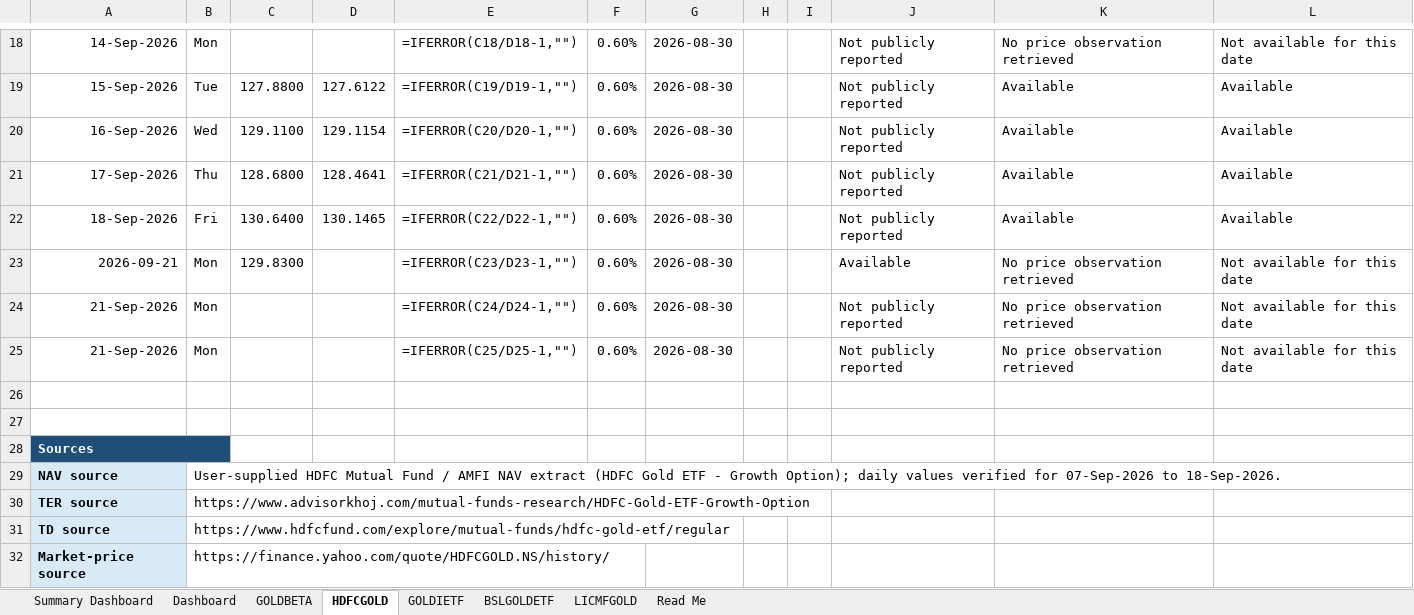
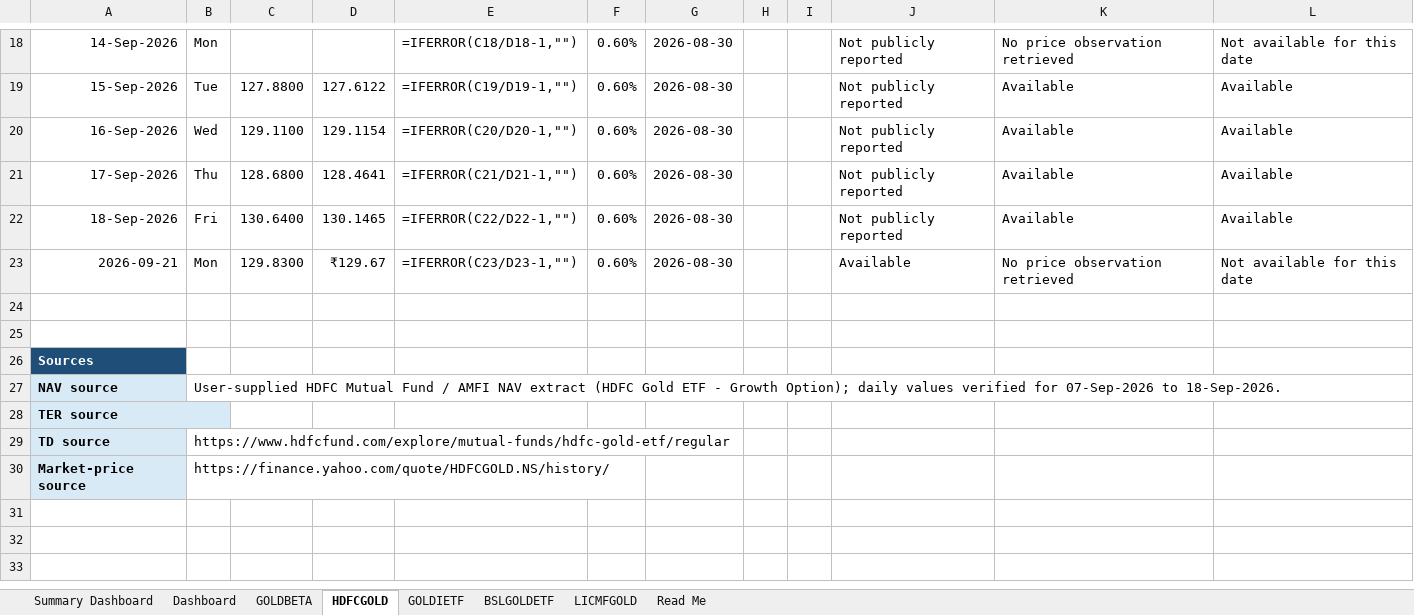
Before and after one commit to 25021141139Preetam/ETF-Gold_Tracker, an Excel workbook: Gold_ETF_Daily_Price_Tracker.xlsx, sheet HDFCGOLD, drawn as a sheet; only a part is shown, gaps mark what is left out; values as stored, in another font and other column widths than the file's, no borders; formulas without a stored value are shown as written; conditional formats not drawn; removed rows and columns are numbered as before the commit, all else as after; the diff names each change by its address in the sheet, - before the commit and + after, or states it on an @@ line.

```diff
--- a/Gold_ETF_Daily_Price_Tracker.xlsx (sheet HDFCGOLD)
+++ b/Gold_ETF_Daily_Price_Tracker.xlsx (sheet HDFCGOLD)
-D23: (empty)
+D23: ₹129.67
-row 24: 21-Sep-2026 | Mon |  |  | =IFERROR(C24/D24-1,"") | 0.60% | 2026-08-30 |  |  | Not publicly reported | No price observation retrieved | Not available for this date
-row 25: 21-Sep-2026 | Mon |  |  | =IFERROR(C25/D25-1,"") | 0.60% | 2026-08-30 |  |  | Not publicly reported | No price observation retrieved | Not available for this date
-A28:B28 merged
+A28:B28 merged
-B28: https://www.advisorkhoj.com/mutual-funds-research/HDFC-Gold-ETF-Growth-Option
+B28: (empty)
```
Also changed, not shown: sheet GOLDIETF, sheet LICMFGOLD, sheet BSLGOLDETF, sheet GOLDBETA, sheet Dashboard, 2 other files.
